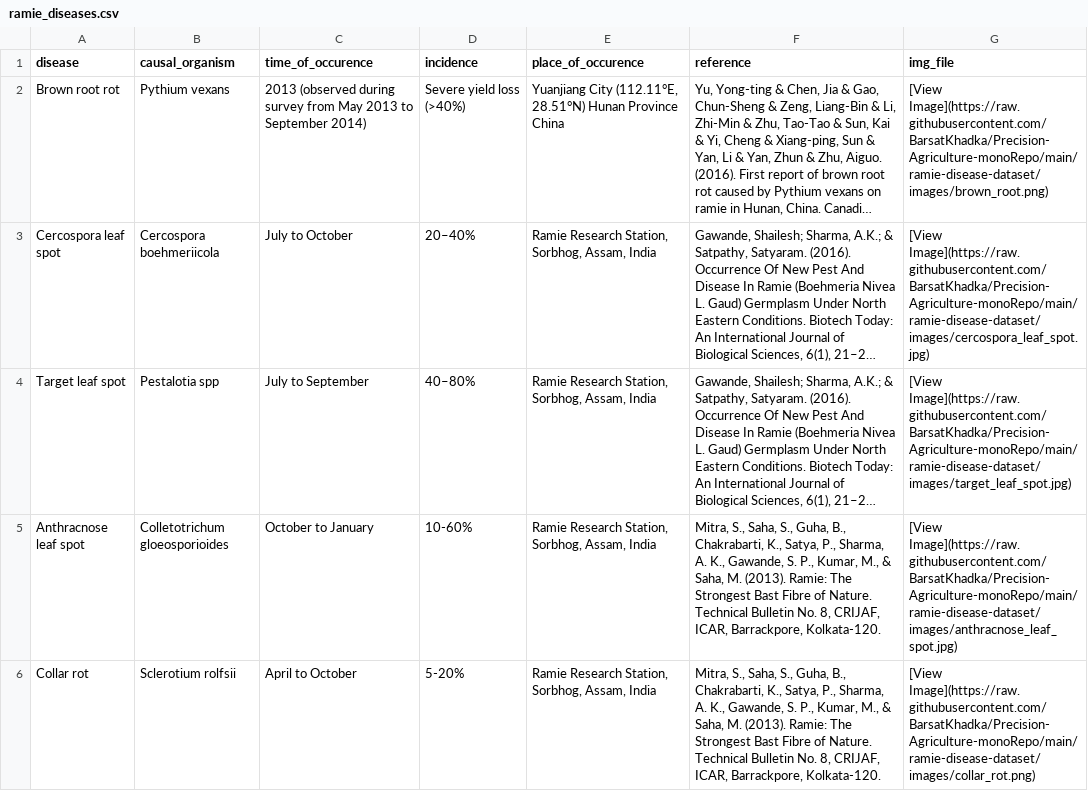
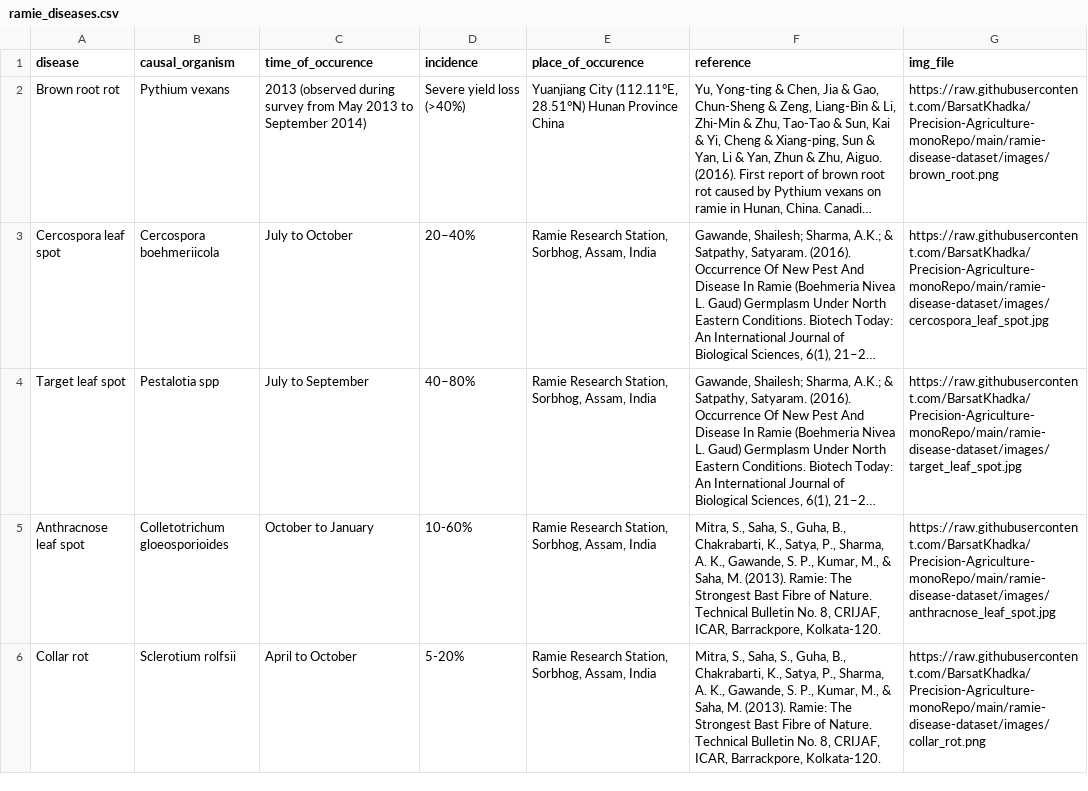
Before and after one commit to BarsatKhadka/Precision-Agriculture-monoRepo, a CSV file: ramie-disease-dataset/data/ramie_diseases.csv, drawn as a sheet; only a part is shown; long unchanged cells end in …; the diff covers the shown part only; the diff names each change by its address in the sheet, - before the commit and + after, or states it on an @@ line.

Commit message:
undo changes

```diff
--- a/ramie-disease-dataset/data/ramie_diseases.csv
+++ b/ramie-disease-dataset/data/ramie_diseases.csv
-G2 (img_file): [View Image](https://raw.githubusercontent.com/BarsatKhadka/Precision-Agriculture-monoRepo/main/ramie-disease-dataset/images/brown_root.png)
+G2 (img_file): https://raw.githubusercontent.com/BarsatKhadka/Precision-Agriculture-monoRepo/main/ramie-disease-dataset/images/brown_root.png
-G3 (img_file): [View Image](https://raw.githubusercontent.com/BarsatKhadka/Precision-Agriculture-monoRepo/main/ramie-disease-dataset/images/cercospora_leaf_spot.jpg)
+G3 (img_file): https://raw.githubusercontent.com/BarsatKhadka/Precision-Agriculture-monoRepo/main/ramie-disease-dataset/images/cercospora_leaf_spot.jpg
-G4 (img_file): [View Image](https://raw.githubusercontent.com/BarsatKhadka/Precision-Agriculture-monoRepo/main/ramie-disease-dataset/images/target_leaf_spot.jpg)
+G4 (img_file): https://raw.githubusercontent.com/BarsatKhadka/Precision-Agriculture-monoRepo/main/ramie-disease-dataset/images/target_leaf_spot.jpg
-G5 (img_file): [View Image](https://raw.githubusercontent.com/BarsatKhadka/Precision-Agriculture-monoRepo/main/ramie-disease-dataset/images/anthracnose_leaf_spot.jpg)
+G5 (img_file): https://raw.githubusercontent.com/BarsatKhadka/Precision-Agriculture-monoRepo/main/ramie-disease-dataset/images/anthracnose_leaf_spot.jpg
-G6 (img_file): [View Image](https://raw.githubusercontent.com/BarsatKhadka/Precision-Agriculture-monoRepo/main/ramie-disease-dataset/images/collar_rot.png)
+G6 (img_file): https://raw.githubusercontent.com/BarsatKhadka/Precision-Agriculture-monoRepo/main/ramie-disease-dataset/images/collar_rot.png
```
Also changed, not shown: 15 edited cells elsewhere in this file.
